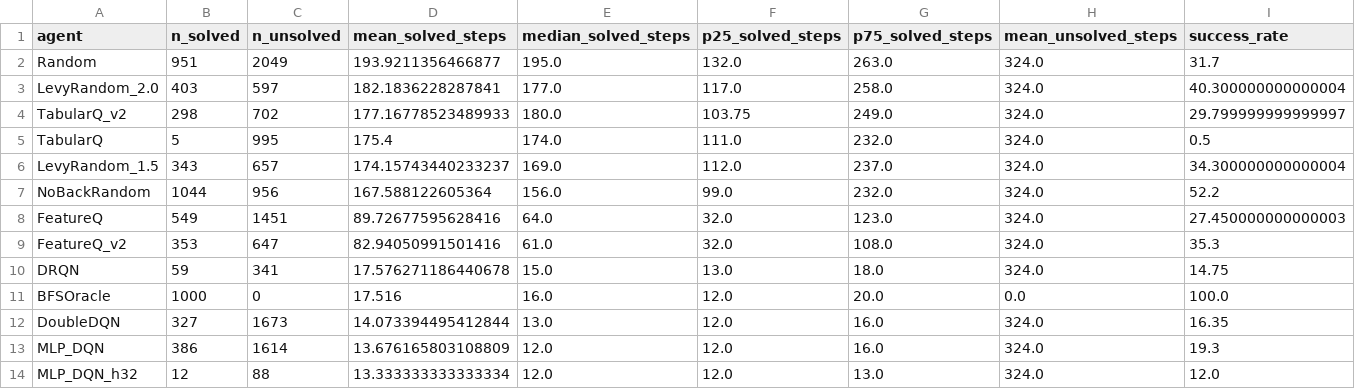
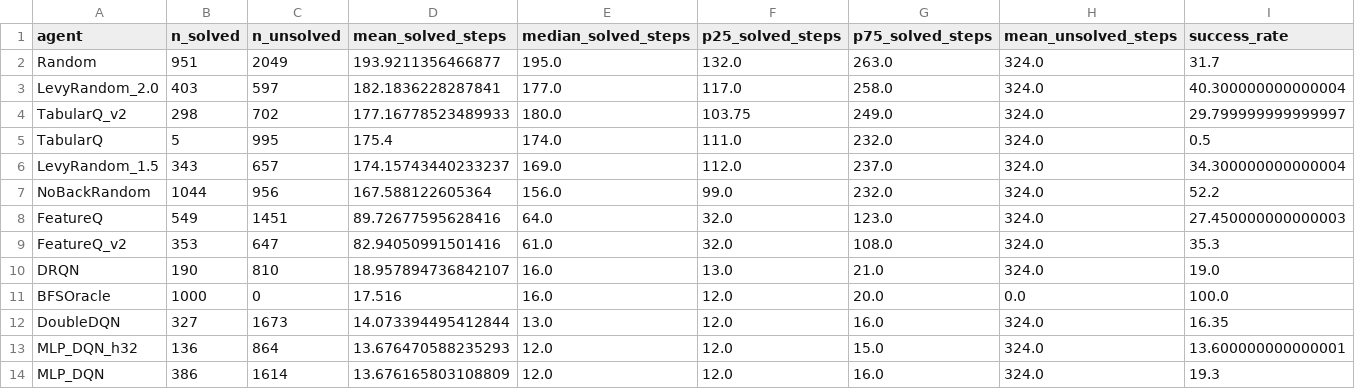
Before and after one commit to tejasnaladala/maze-rl-baselines, a CSV file: analysis_output/cover_time/cover_time_9x9.csv, drawn as a sheet.

Commit message:
phase 3b in progress (h32 9x9 done) + figures regenerated
Phase 3B capacity study restarted after CUDA crash:
- h32 9x9: 20/20 seeds COMPLETE, mean=13.6% (sd=11.6) << NoBackRandom 52.2%
- h32 13x13: 11/20 in progress, mean=2.9% (partial) << NoBackRandom (similar at 13x13)
- A5 (capacity attack) directionally already DEFEATED at smallest network

Cover-time analysis re-run (238,950 records):
- Random reaches goal in 193.9 steps mean when it succeeds
- NoBackRandom reaches in 167.6 steps -- 13.6% fewer
- Matches Alon-Benjamini-Lubetzky-Sodin 2007 theorem for non-backtracking walks
- Neural agents solve in 13-19 steps (BFS-optimal=17.5) on the slice they CAN solve

Regenerated all 5 figures (fig1-5) with current data.

```diff
--- a/analysis_output/cover_time/cover_time_9x9.csv
+++ b/analysis_output/cover_time/cover_time_9x9.csv
@@ -9,6 +9,6 @@ FeatureQ,549,1451,89.72677595628416,64.0,32.0,123.0,324.0,27.450000000000003
 FeatureQ_v2,353,647,82.94050991501416,61.0,32.0,108.0,324.0,35.3
-DRQN,59,341,17.576271186440678,15.0,13.0,18.0,324.0,14.75
+DRQN,190,810,18.957894736842107,16.0,13.0,21.0,324.0,19.0
 BFSOracle,1000,0,17.516,16.0,12.0,20.0,0.0,100.0
 DoubleDQN,327,1673,14.073394495412844,13.0,12.0,16.0,324.0,16.35
+MLP_DQN_h32,136,864,13.676470588235293,12.0,12.0,15.0,324.0,13.600000000000001
 MLP_DQN,386,1614,13.676165803108809,12.0,12.0,16.0,324.0,19.3
-MLP_DQN_h32,12,88,13.333333333333334,12.0,12.0,13.0,324.0,12.0
```
Also changed, not shown: 21 other files.
